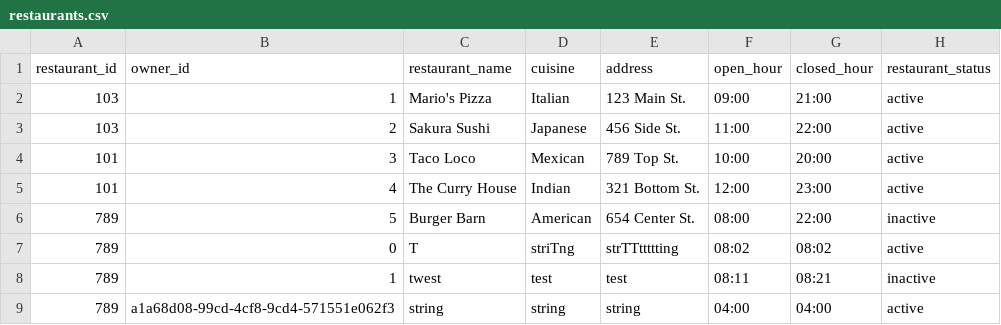
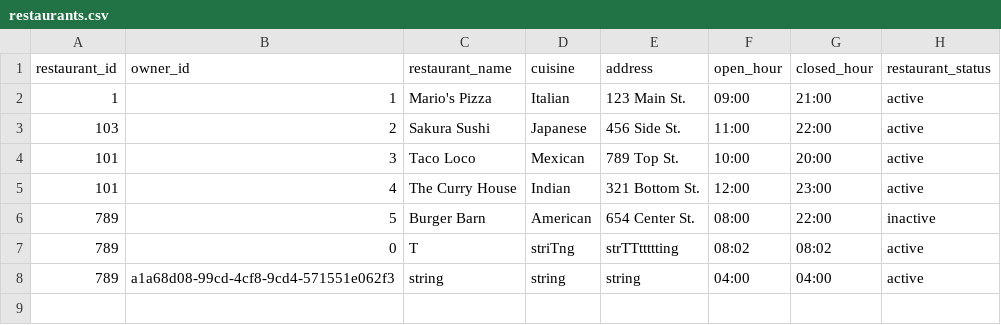
Before and after one commit to Badger-Tree/310_Group17FoodApp_GOATSQUAD, a CSV file: app/data/restaurants.csv, drawn as a sheet.

Commit message:
made changes to track_restaurants and adjusted restaurant_id/food_item

```diff
--- a/app/data/restaurants.csv
+++ b/app/data/restaurants.csv
@@ -1,3 +1,3 @@
 restaurant_id,owner_id,restaurant_name,cuisine,address,open_hour,closed_hour,restaurant_status
-103,1,Mario's Pizza,Italian,123 Main St.,09:00,21:00,active
+1,1,Mario's Pizza,Italian,123 Main St.,09:00,21:00,active
 103,2,Sakura Sushi,Japanese,456 Side St.,11:00,22:00,active
@@ -7,3 +7,2 @@ restaurant_id,owner_id,restaurant_name,cuisine,address,open_hour,closed_hour,res
 789,0,T,striTng,strTTttttting,08:02,08:02,active
-789,1,twest,test,test,08:11,08:21,inactive
 789,a1a68d08-99cd-4cf8-9cd4-571551e062f3,string,string,string,04:00,04:00,active
```
Also changed, not shown: app/data/food_items.csv, app/data/inventory.csv, 10 other files.
